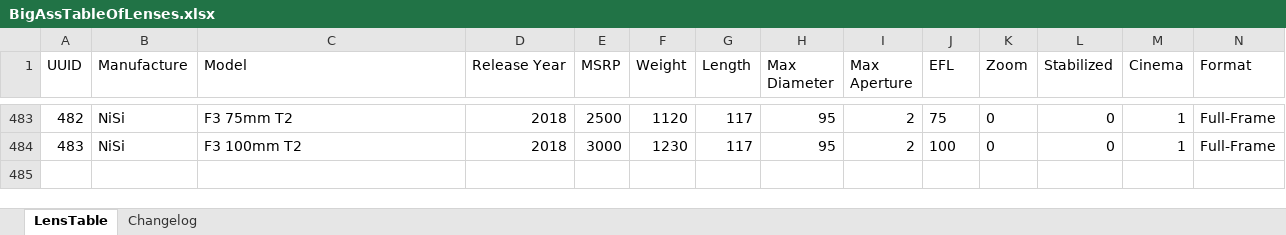
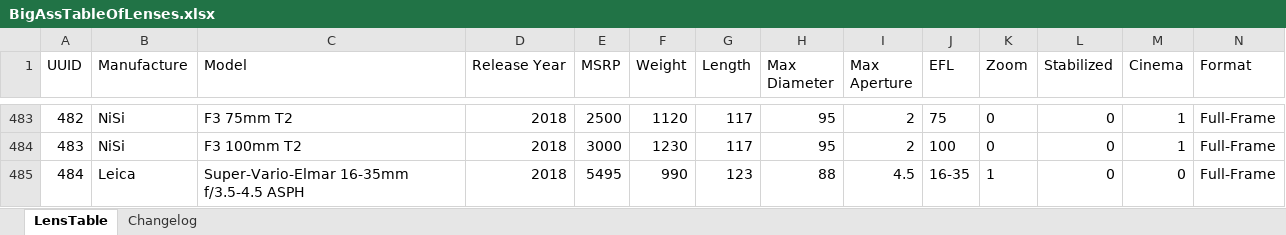
Before and after one commit to Olaf-Optical/BigAssTableOfLenses, an Excel workbook: BigAssTableOfLenses.xlsx, sheet LensTable, drawn as a sheet; only a part is shown, gaps mark what is left out; values as stored, in another font and other column widths than the file's, no borders; table styles not drawn; rows hold the shown columns only; the diff names each change by its address in the sheet, - before the commit and + after, or states it on an @@ line.

Commit message:
+ Leica 16-35mm SL

```diff
--- a/BigAssTableOfLenses.xlsx (sheet LensTable)
+++ b/BigAssTableOfLenses.xlsx (sheet LensTable)
+row 485: 484 | Leica | Super-Vario-Elmar 16-35mm f/3.5-4.5 ASPH | 2018 | 5495 | 990 | 123 | 88 | 4.5 | 16-35 | 1 | 0 | 0 | Full-Frame
```
Also changed, not shown: sheet Changelog, 1 other file.
